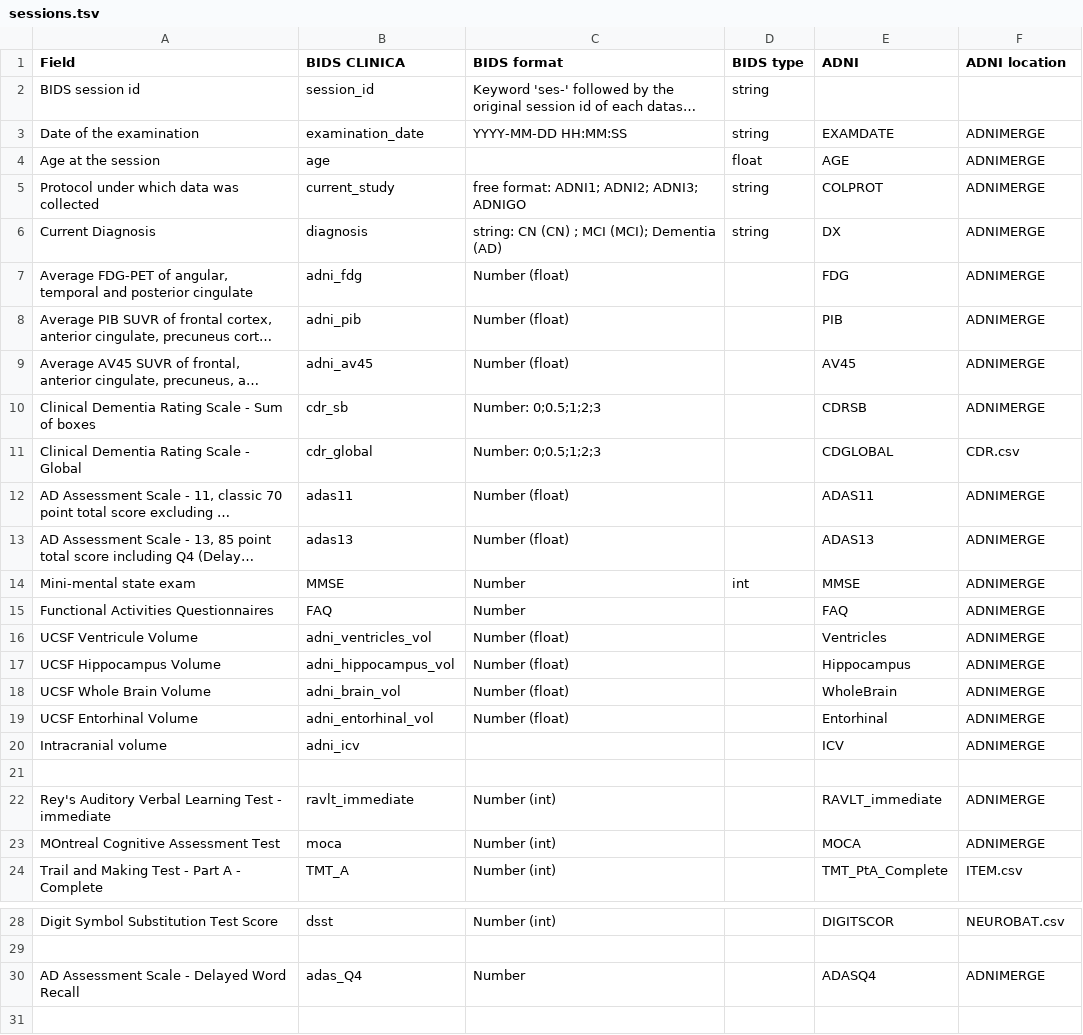
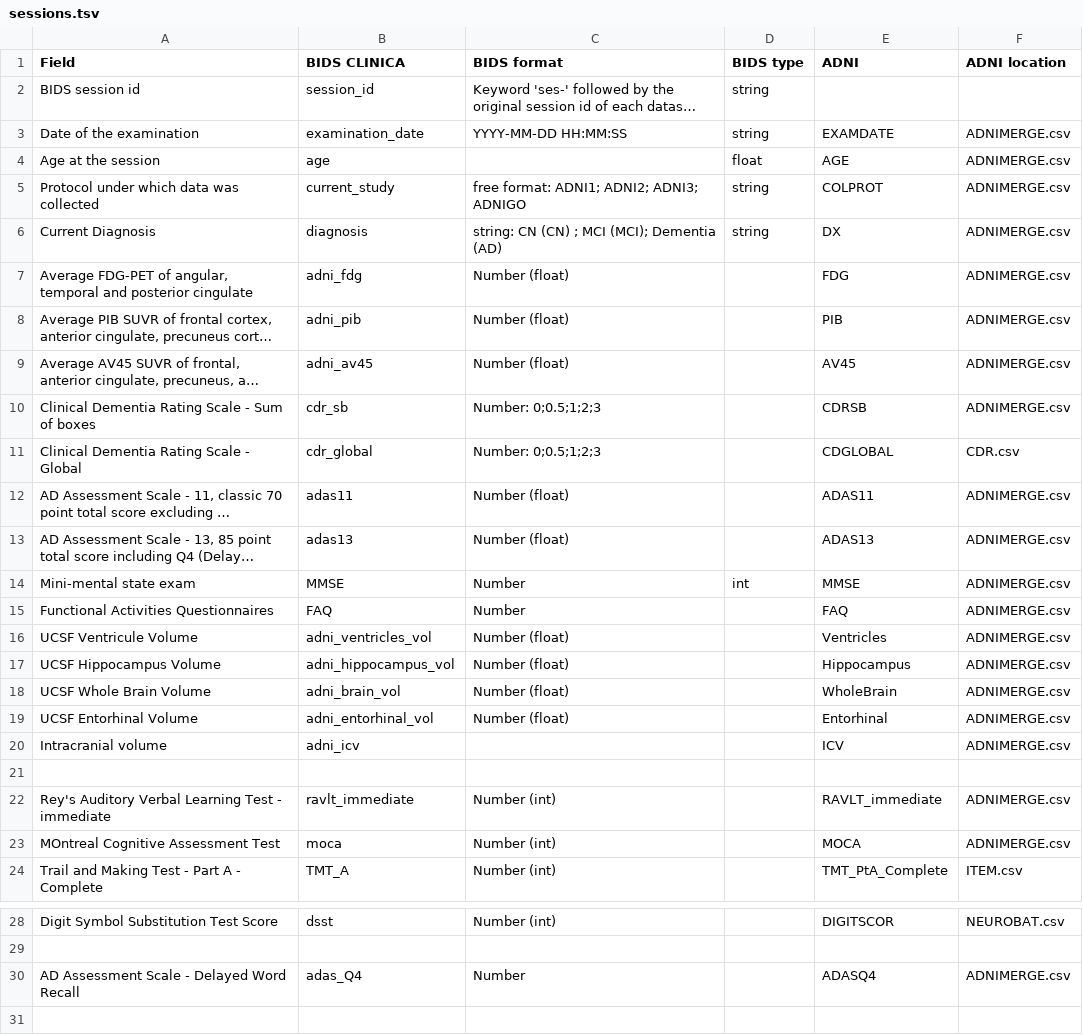
Before and after one commit to Adam-Ismaili-92/clinica, a TSV file: clinica/converters/adni_to_bids/specifications/sessions.tsv, drawn as a sheet; only a part is shown, gaps mark what is left out; long unchanged cells end in …; the diff covers the shown part only; the diff names each change by its address in the sheet, - before the commit and + after, or states it on an @@ line.

```diff
--- a/clinica/converters/adni_to_bids/specifications/sessions.tsv
+++ b/clinica/converters/adni_to_bids/specifications/sessions.tsv
-F3:F10 (ADNI location): ADNIMERGE
+F3:F10 (ADNI location): ADNIMERGE.csv
-F12:F20 (ADNI location): ADNIMERGE
+F12:F20 (ADNI location): ADNIMERGE.csv
-F22:F23 (ADNI location): ADNIMERGE
+F22:F23 (ADNI location): ADNIMERGE.csv
-F30 (ADNI location): ADNIMERGE
+F30 (ADNI location): ADNIMERGE.csv
```
Also changed, not shown: 5 edited cells elsewhere in this file, clinica/converters/adni_to_bids/specifications/participant.tsv, 9 other files.
